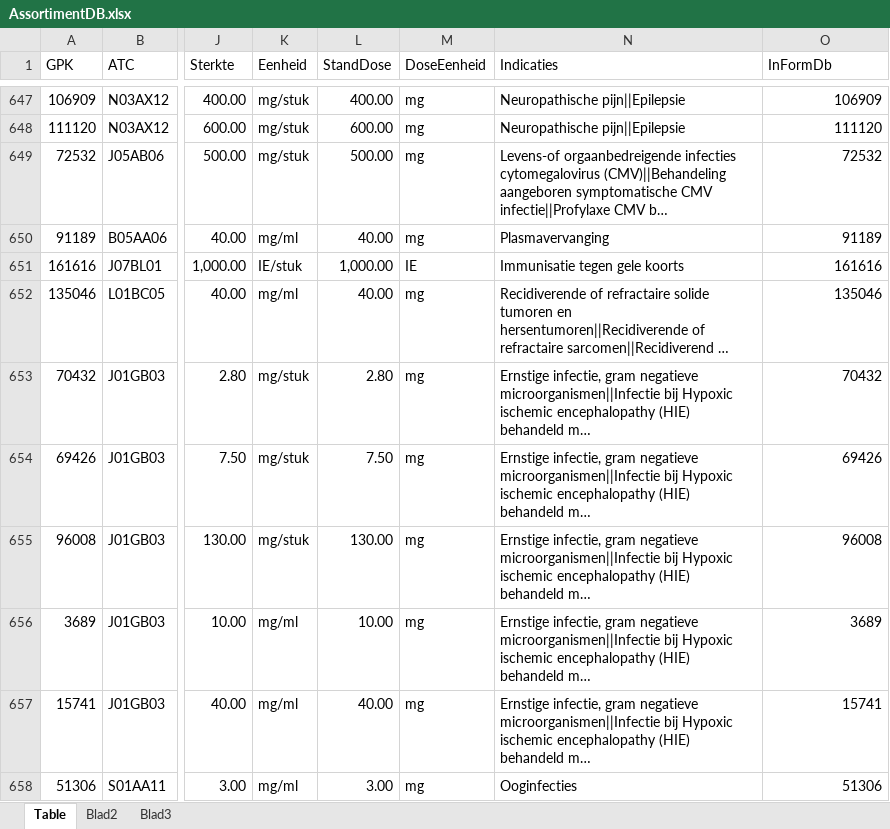
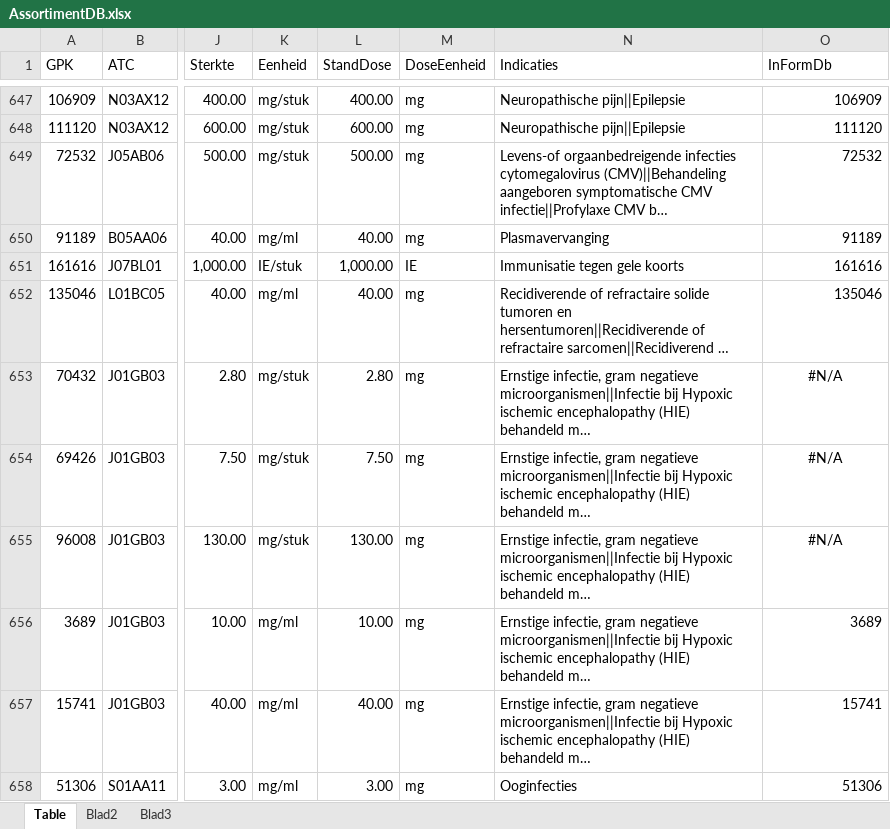
Before and after one commit to halcwb/AfsprakenProgramma, an Excel workbook: db/AssortimentDB.xlsx, sheet Table, drawn as a sheet; only a part is shown, gaps mark what is left out; long unchanged cells end in …; values as stored, in another font and other column widths than the file's, no borders; the diff covers the shown part only; the diff names each change by its address in the sheet, - before the commit and + after, or states it on an @@ line.

```diff
--- a/db/AssortimentDB.xlsx (sheet Table)
+++ b/db/AssortimentDB.xlsx (sheet Table)
-O653 (InFormDb): 70432
+O653 (InFormDb): #N/A
-O653:O655 alignment: right
+O653:O655 alignment: center
-O654 (InFormDb): 69426
+O654 (InFormDb): #N/A
-O655 (InFormDb): 96008
+O655 (InFormDb): #N/A
```
Also changed, not shown: 1 added row, 3 edited cells and cell formats elsewhere in this sheet, db/FormulariumDb.xlsm, db/GlobParEnt.xlsx, 27 other files.
